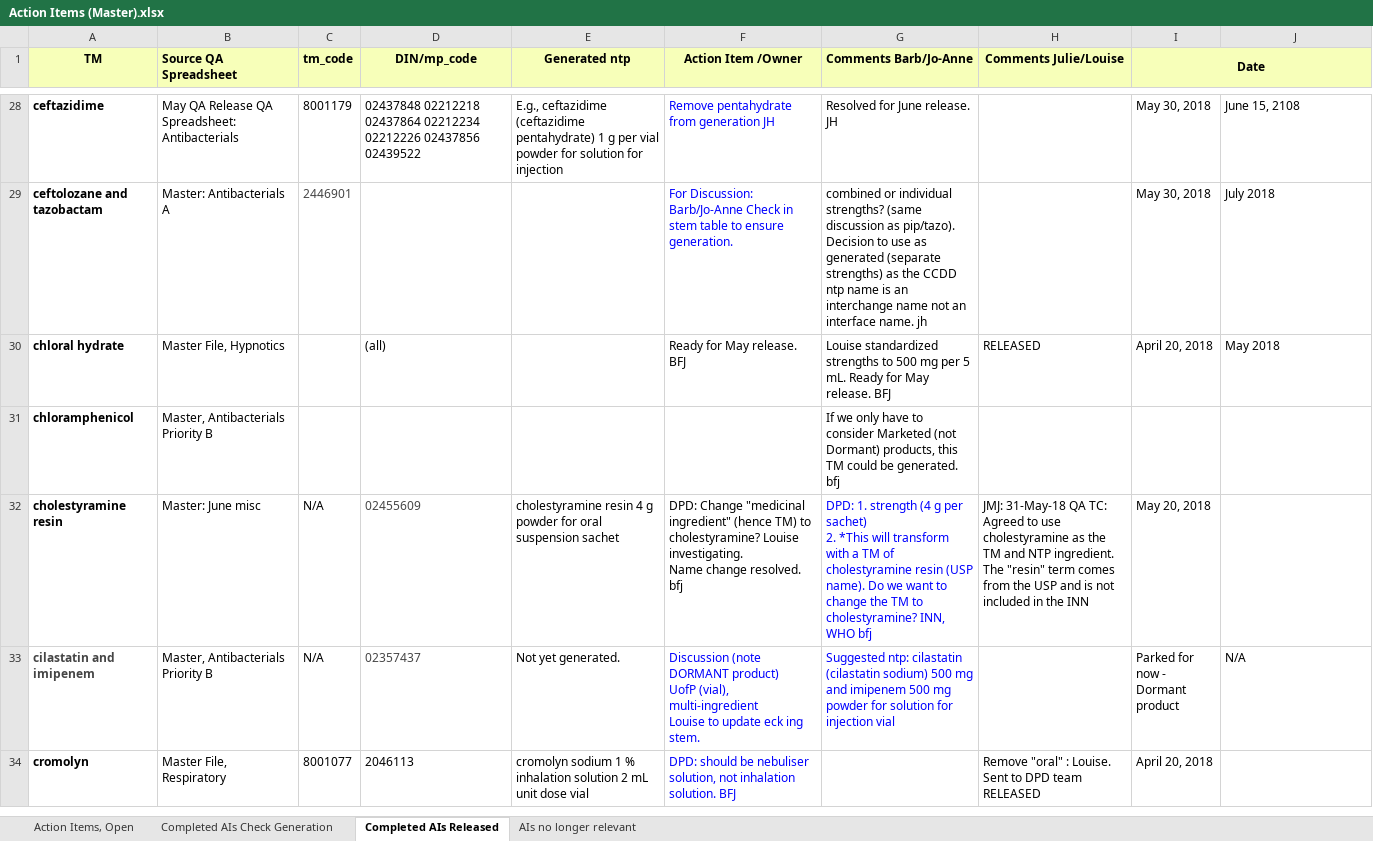
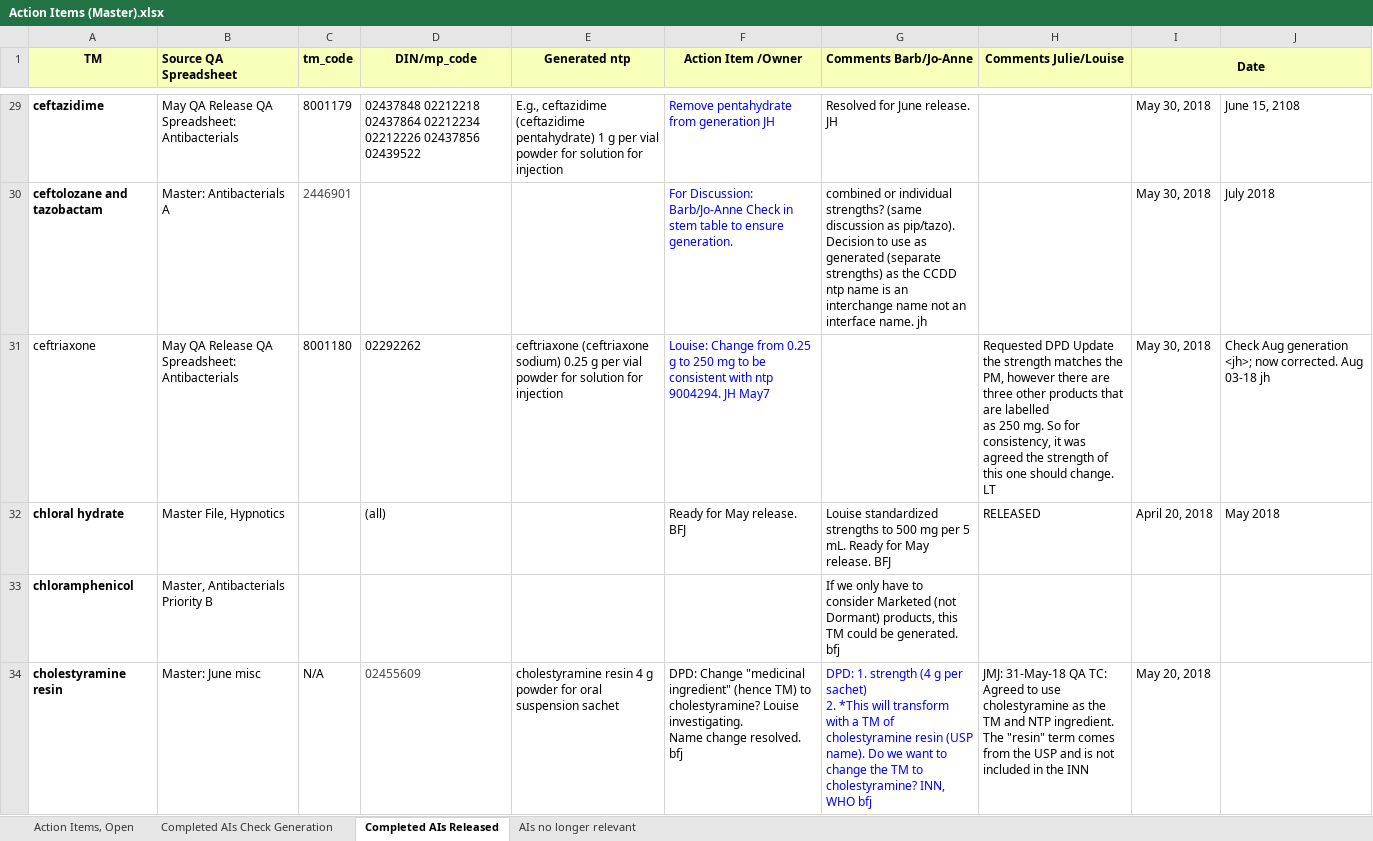
Before and after one commit to hres/formulary, an Excel workbook: Working QA Team Folders/Pre- Release QA/Action Items (Master).xlsx, sheet Completed AIs Released, drawn as a sheet; only a part is shown, gaps mark what is left out; the shorter side is filled out with more unchanged rows; values as stored, in another font and other column widths than the file's, no borders; ↵ is a line break in a cell; the diff covers the shown part only; the diff names each change by its address in the sheet, - before the commit and + after, or states it on an @@ line.

```diff
--- a/Working QA Team Folders/Pre- Release QA/Action Items (Master).xlsx (sheet Completed AIs Released)
+++ b/Working QA Team Folders/Pre- Release QA/Action Items (Master).xlsx (sheet Completed AIs Released)
+row 31: ceftriaxone | May QA Release QA Spreadsheet: Antibacterials | 8001180 | 02292262 | ceftriaxone (ceftriaxone sodium) 0.25 g per vial powder for solution for injection | Louise: Change from 0.25 g to 250 mg to be consistent with ntp 9004294. JH May7 |  | Requested DPD Update ↵ the strength matches the PM, however there are three other products that are labelled ↵ as 250 mg. So for consistency, it was ↵ agreed the strength of this one should change. LT | May 30, 2018 | Check Aug generation <jh>; now corrected. Aug 03-18 jh
```
Also changed, not shown: 4 added rows elsewhere in this sheet, sheet Completed AIs Check Generation, sheet Action Items, Open.
